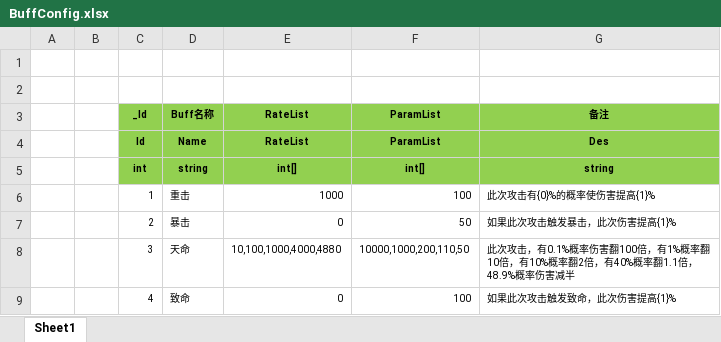
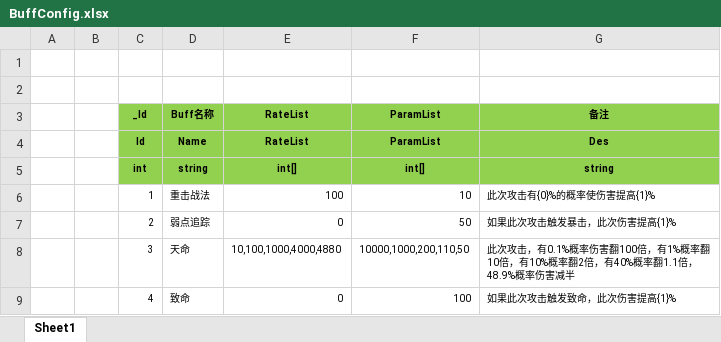
Before and after one commit to wokanjianyang/legend2, an Excel workbook: Excel/BuffConfig.xlsx, sheet Sheet1, drawn as a sheet; values as stored, in another font and other column widths than the file's, no borders; the diff names each change by its address in the sheet, - before the commit and + after, or states it on an @@ line.

```diff
--- a/Excel/BuffConfig.xlsx (sheet Sheet1)
+++ b/Excel/BuffConfig.xlsx (sheet Sheet1)
-D6: 重击
+D6: 重击战法
-E6: 1000
+E6: 100
-F6: 100
+F6: 10
-D7: 暴击
+D7: 弱点追踪
```
Also changed, not shown: Excel/DropBaseConfig.xlsx, Excel/EquipConfig.xlsx, 39 other files.
